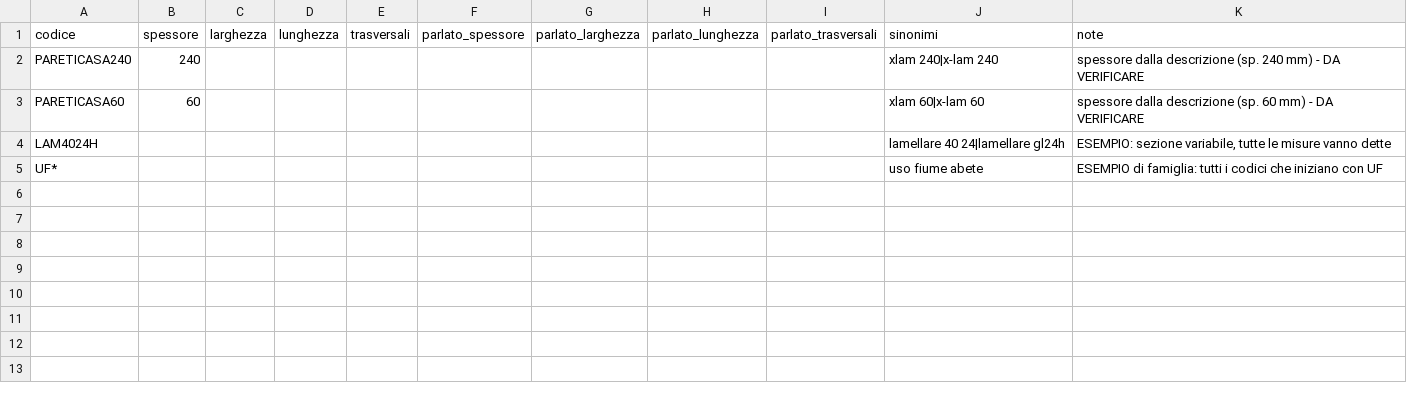
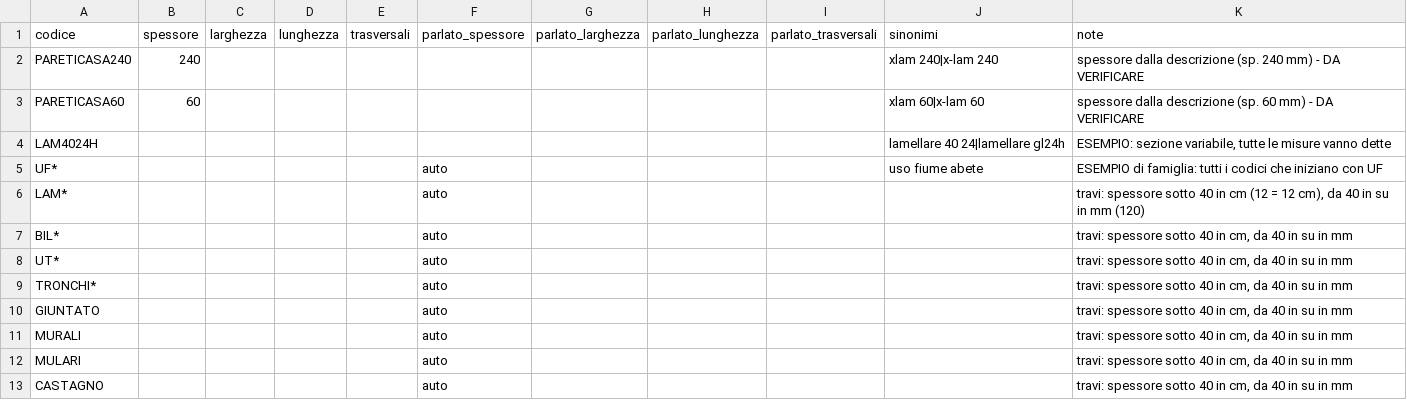
Before and after one commit to sbugniht/InventarioFal-2026, a CSV file: dati/misure_articoli.csv, drawn as a sheet.

```diff
--- a/dati/misure_articoli.csv
+++ b/dati/misure_articoli.csv
@@ -4,2 +4,10 @@ PARETICASA60;60;;;;;;;;xlam 60|x-lam 60;spessore dalla descrizione (sp. 60 mm) -
 LAM4024H;;;;;;;;;lamellare 40 24|lamellare gl24h;ESEMPIO: sezione variabile, tutte le misure vanno dette
-UF*;;;;;;;;;uso fiume abete;ESEMPIO di famiglia: tutti i codici che iniziano con UF
+UF*;;;;;auto;;;;uso fiume abete;ESEMPIO di famiglia: tutti i codici che iniziano con UF
+LAM*;;;;;auto;;;;;travi: spessore sotto 40 in cm (12 = 12 cm), da 40 in su in mm (120)
+BIL*;;;;;auto;;;;;travi: spessore sotto 40 in cm, da 40 in su in mm
+UT*;;;;;auto;;;;;travi: spessore sotto 40 in cm, da 40 in su in mm
+TRONCHI*;;;;;auto;;;;;travi: spessore sotto 40 in cm, da 40 in su in mm
+GIUNTATO;;;;;auto;;;;;travi: spessore sotto 40 in cm, da 40 in su in mm
+MURALI;;;;;auto;;;;;travi: spessore sotto 40 in cm, da 40 in su in mm
+MULARI;;;;;auto;;;;;travi: spessore sotto 40 in cm, da 40 in su in mm
+CASTAGNO;;;;;auto;;;;;travi: spessore sotto 40 in cm, da 40 in su in mm
```
Also changed, not shown: 11 other files.
